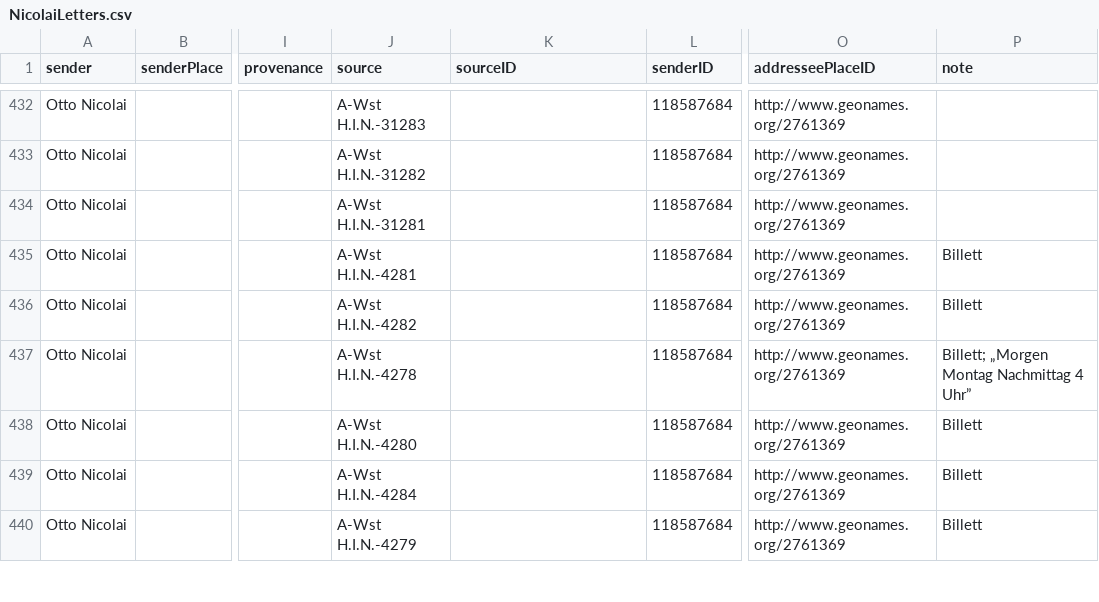
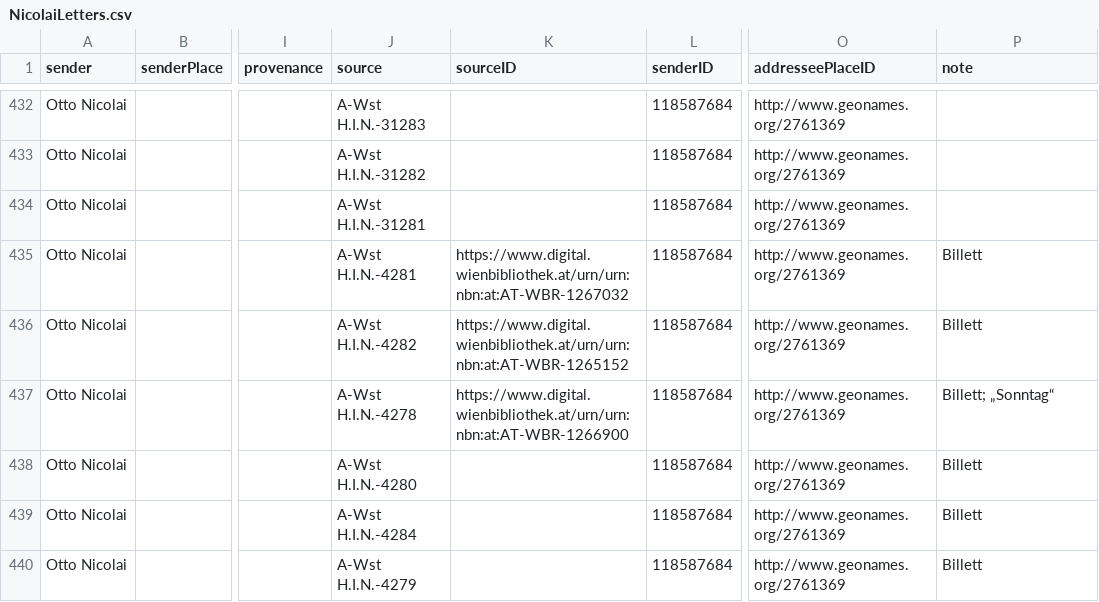
Before and after one commit to rettinghaus/NicolaiLetters, a CSV file: NicolaiLetters.csv, drawn as a sheet; only a part is shown, gaps mark what is left out; the diff covers the shown part only; the diff names each change by its address in the sheet, - before the commit and + after, or states it on an @@ line.

Commit message:
add more source links

```diff
--- a/NicolaiLetters.csv
+++ b/NicolaiLetters.csv
-K435 (sourceID): (empty)
+K435 (sourceID): https://www.digital.wienbibliothek.at/urn/urn:nbn:at:AT-WBR-1267032
-K436 (sourceID): (empty)
+K436 (sourceID): https://www.digital.wienbibliothek.at/urn/urn:nbn:at:AT-WBR-1265152
-K437 (sourceID): (empty)
+K437 (sourceID): https://www.digital.wienbibliothek.at/urn/urn:nbn:at:AT-WBR-1266900
-P437 (note): Billett; „Morgen Montag Nachmittag 4 Uhr”
+P437 (note): Billett; „Sonntag“
```
Also changed, not shown: 20 edited cells elsewhere in this file.
